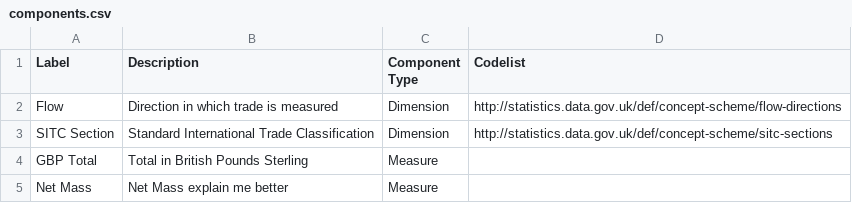
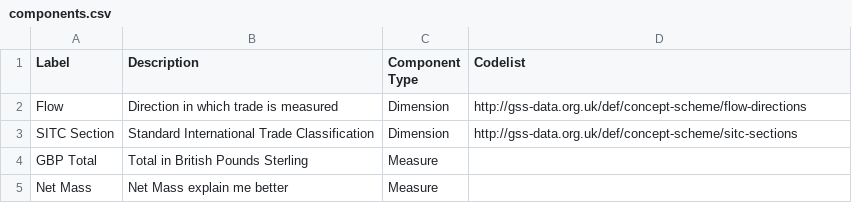
Before and after one commit to Swirrl/table2qb, a CSV file: examples/regional-trade/csv/components.csv, drawn as a sheet.

```diff
--- a/examples/regional-trade/csv/components.csv
+++ b/examples/regional-trade/csv/components.csv
@@ -1,4 +1,4 @@
 Label,Description,Component Type,Codelist
-Flow,Direction in which trade is measured,Dimension,http://statistics.data.gov.uk/def/concept-scheme/flow-directions
-SITC Section,Standard International Trade Classification,Dimension,http://statistics.data.gov.uk/def/concept-scheme/sitc-sections
+Flow,Direction in which trade is measured,Dimension,http://gss-data.org.uk/def/concept-scheme/flow-directions
+SITC Section,Standard International Trade Classification,Dimension,http://gss-data.org.uk/def/concept-scheme/sitc-sections
 GBP Total,Total in British Pounds Sterling,Measure,
```
Also changed, not shown: examples/regional-trade/csvw/component-specifications.csv, 15 other files.
